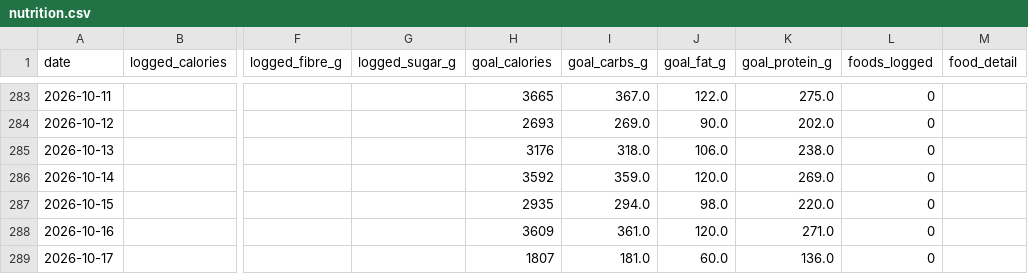
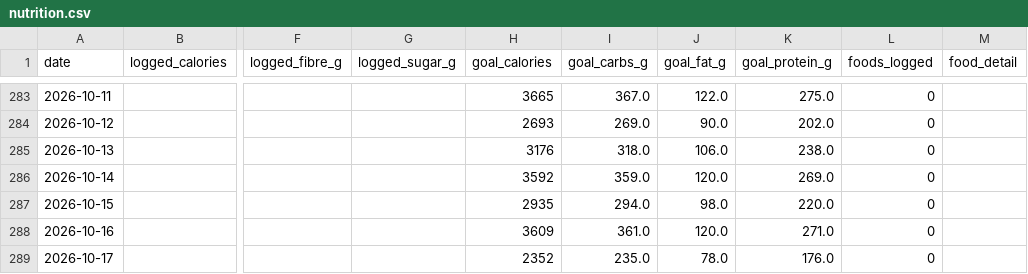
Before and after one commit to esquiremurphington/training-data, a CSV file: nutrition.csv, drawn as a sheet; only a part is shown, gaps mark what is left out; the diff names each change by its address in the sheet, - before the commit and + after, or states it on an @@ line.

Commit message:
sync Nutrition — 2026-10-17 05:01 UTC

```diff
--- a/nutrition.csv
+++ b/nutrition.csv
-H289 (goal_calories): 1807
+H289 (goal_calories): 2352
-I289 (goal_carbs_g): 181.0
+I289 (goal_carbs_g): 235.0
-J289 (goal_fat_g): 60.0
+J289 (goal_fat_g): 78.0
-K289 (goal_protein_g): 136.0
+K289 (goal_protein_g): 176.0
```
